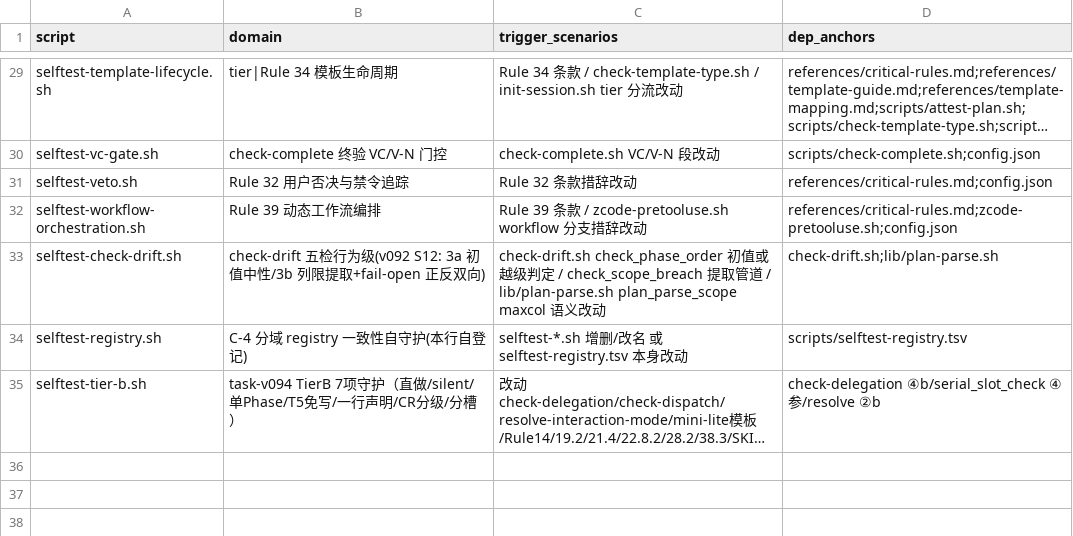
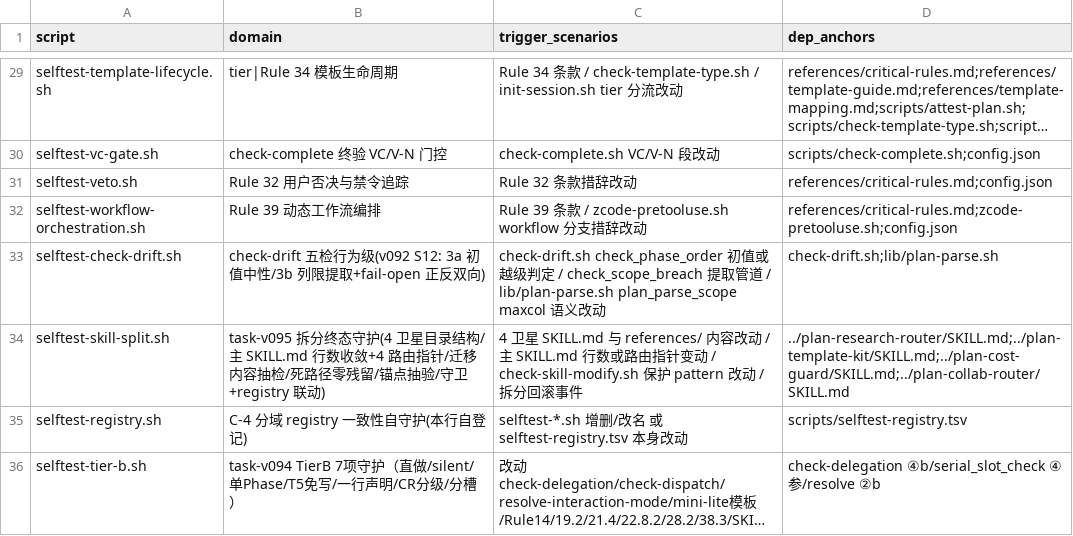
Before and after one commit to napoler/task-planner-skill, a TSV file: skills/task-planner/scripts/selftest-registry.tsv, drawn as a sheet; only a part is shown, gaps mark what is left out; long unchanged cells end in …; the diff names each change by its address in the sheet, - before the commit and + after, or states it on an @@ line.

Commit message:
feat(task-planner): task-v095/Phase 7 — 安装面扩展（install-stub 卫星数组+守卫 pattern 4 卫星+selftest-skill-split 41 断言+registry 35 行）+文档死路径收口（计数实测 8 篇）584/0

```diff
--- a/skills/task-planner/scripts/selftest-registry.tsv
+++ b/skills/task-planner/scripts/selftest-registry.tsv
+row 34: selftest-skill-split.sh | task-v095 拆分终态守护(4 卫星目录结构/主 SKILL.md 行数收敛+4 路由指针/迁移内容抽检/死路径零残留/锚点抽验/守卫+registry 联动) | 4 卫星 SKILL.md 与 references/ 内容改动 / 主 SKILL.md 行数或路由指针变动 / check-skill-modify.sh 保护 pattern 改动 / 拆分回滚事件 | ../plan-research-router/SKILL.md;../plan-template-kit/SKILL.md;../plan-cost-guard/SKILL.md;../plan-collab-router/SKILL.md
```
Also changed, not shown: 7 other files.
